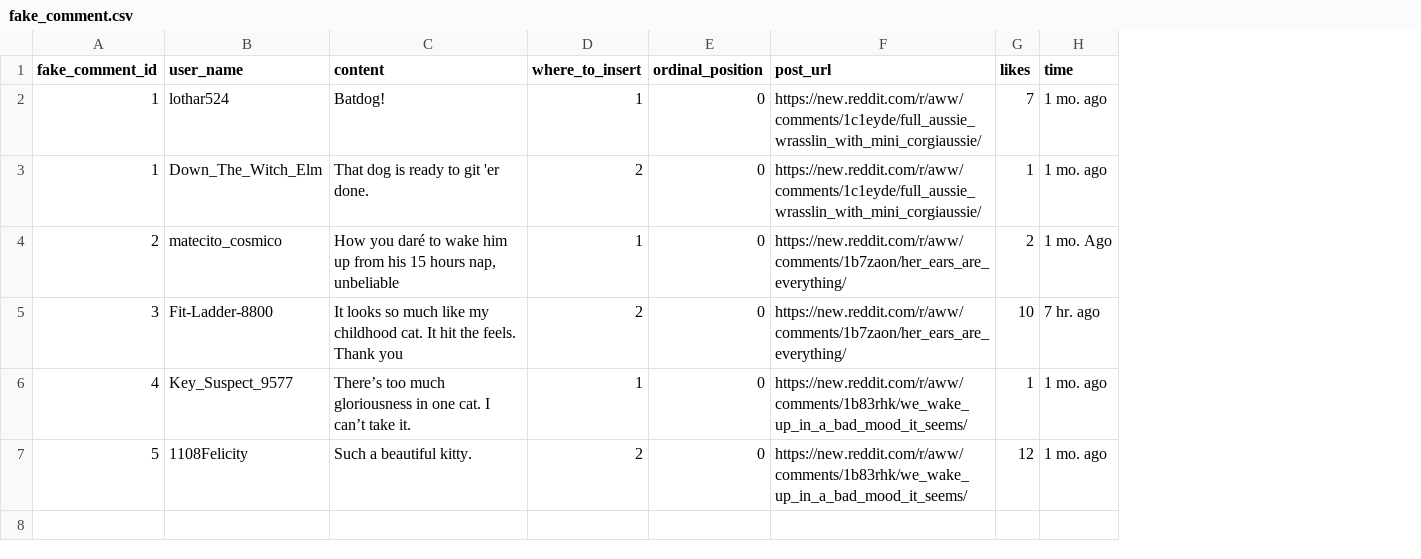
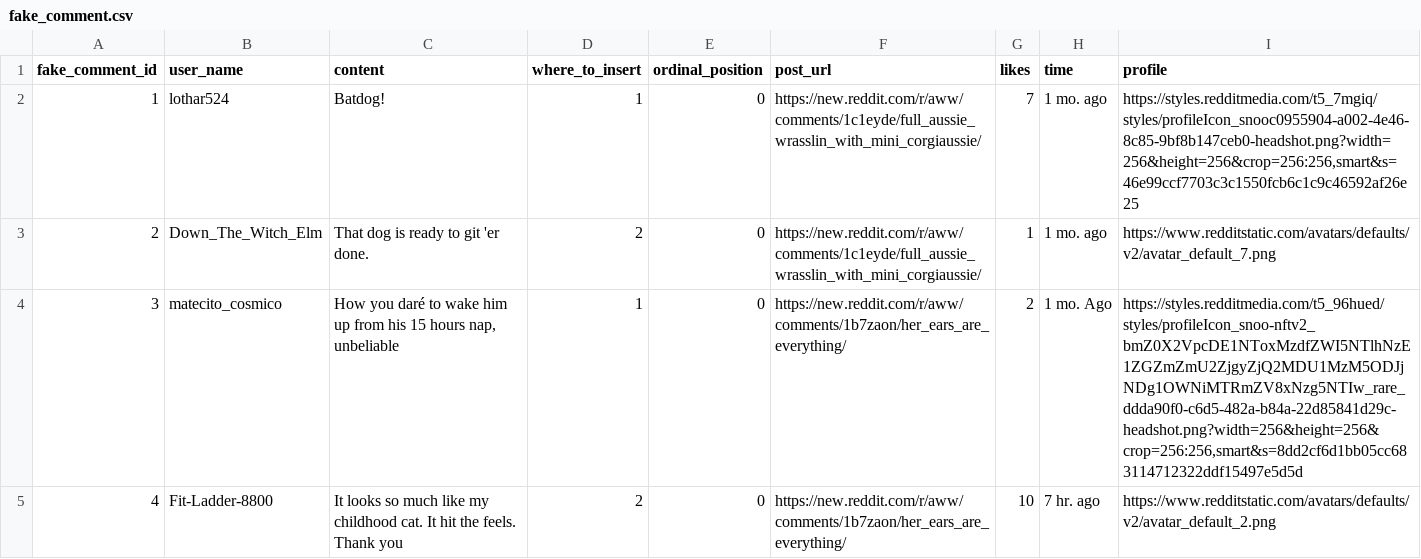
Before and after one commit to Social-Design-Lab/Outer-Limit, a CSV file: fake_comment.csv, drawn as a sheet; removed rows and columns are numbered as before the commit, all else as after; the diff names each change by its address in the sheet, - before the commit and + after, or states it on an @@ line.

Commit message:
profile added

```diff
--- a/fake_comment.csv
+++ b/fake_comment.csv
+column I (profile), rows 2-5: https://styles.redditmedia.com/t5_7mgiq/styles/profileIcon_snooc0955904-a002-4e46-8c85-9bf8b147ceb0-headshot.png?width=256&height=256&crop=256:256,smart&s=46e99ccf7703c3c1550fcb6c1c9c46592af26e25 | https://www.redditstatic.com/avatars/defaults/v2/avatar_default_7.png | https://styles.redditmedia.com/t5_96hued/styles/profileIcon_snoo-nftv2_bmZ0X2VpcDE1NToxMzdfZWI5NTlhNzE1ZGZmZmU2ZjgyZjQ2MDU1MzM5ODJjNDg1OWNiMTRmZV8xNzg5NTIw_rare_ddda90f0-c6d5-482a-b84a-22d85841d29c-headshot.png?width=256&height=256&crop=256:256,smart&s=8dd2cf6d1bb05cc683114712322ddf15497e5d5d | https://www.redditstatic.com/avatars/defaults/v2/avatar_default_2.png
-A3 (fake_comment_id): 1
+A3 (fake_comment_id): 2
-A4 (fake_comment_id): 2
+A4 (fake_comment_id): 3
-A5 (fake_comment_id): 3
+A5 (fake_comment_id): 4
-row 6: 4 | Key_Suspect_9577 | There’s too much gloriousness in one cat. I can’t take it. | 1 | 0 | https://new.reddit.com/r/aww/comments/1b83rhk/we_wake_up_in_a_bad_mood_it_seems/ | 1 | 1 mo. ago
-row 7: 5 | 1108Felicity | Such a beautiful kitty. | 2 | 0 | https://new.reddit.com/r/aww/comments/1b83rhk/we_wake_up_in_a_bad_mood_it_seems/ | 12 | 1 mo. ago
```
Also changed, not shown: 4 other files.
